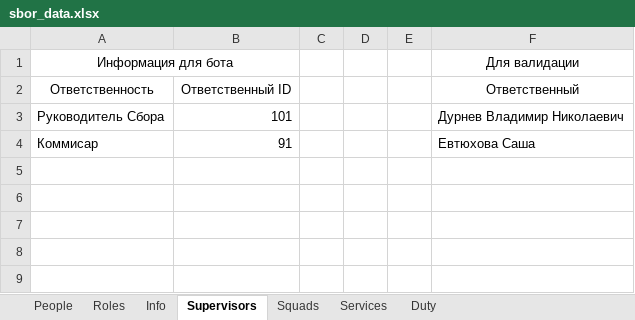
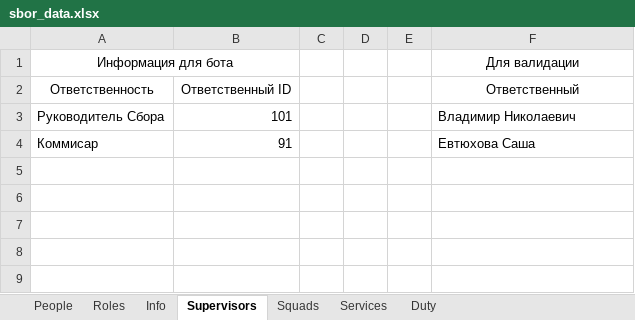
Before and after one commit to Hillwar/sbor-bot, an Excel workbook: resource/data/sbor_data.xlsx, sheet Supervisors, drawn as a sheet; only a part is shown; values as stored, in another font and other column widths than the file's, no borders; the diff names each change by its address in the sheet, - before the commit and + after, or states it on an @@ line.

```diff
--- a/resource/data/sbor_data.xlsx (sheet Supervisors)
+++ b/resource/data/sbor_data.xlsx (sheet Supervisors)
-F3: Дурнев Владимир Николаевич
+F3: Владимир Николаевич
```
Also changed, not shown: sheet People, sheet Services, formulas that keep their value.
